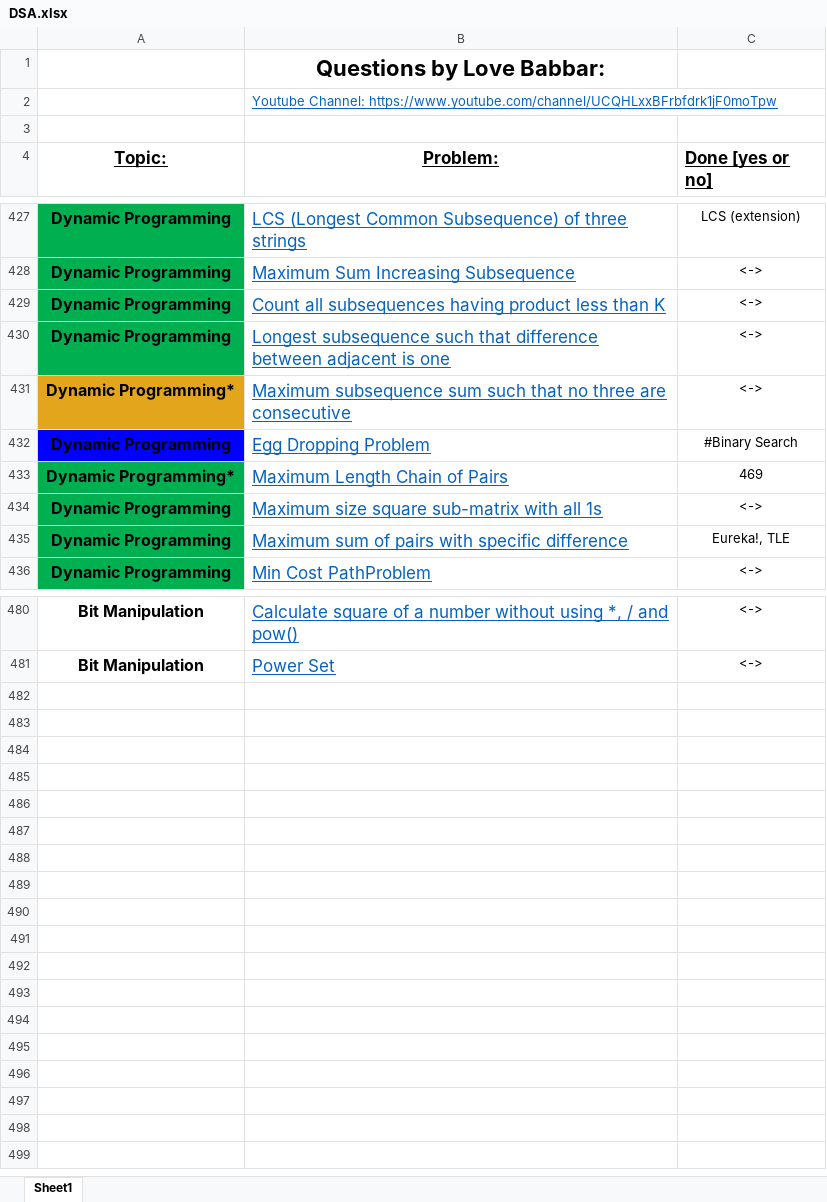
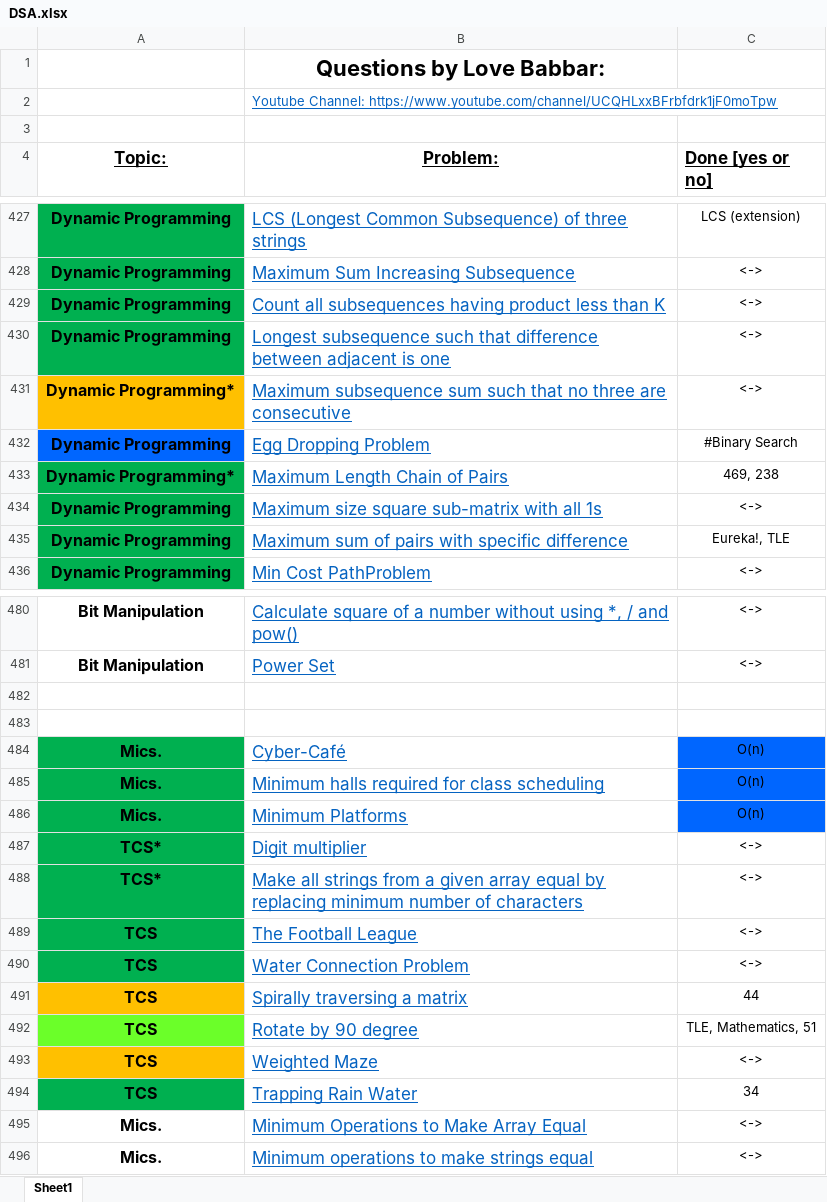
Before and after one commit to NM1210/DSA, an Excel workbook: DSA.xlsx, sheet Sheet1, drawn as a sheet; only a part is shown, gaps mark what is left out; values as stored, in another font and other column widths than the file's, no borders; the diff covers the shown part only; the diff names each change by its address in the sheet, - before the commit and + after, or states it on an @@ line.

```diff
--- a/DSA.xlsx (sheet Sheet1)
+++ b/DSA.xlsx (sheet Sheet1)
-A431 fill: #E2A51C
+A431 fill: #FFC000
-A432 fill: #0000FF
+A432 fill: #0066FF
-C433 (Done [yes or no]): 469
+C433 (Done [yes or no]): 469, 238
+row 482: (empty)
+row 483: (empty)
+row 484: Mics. | Cyber-Café | O(n)
+row 485: Mics. | Minimum halls required for class scheduling | O(n)
+row 486: Mics. | Minimum Platforms | O(n)
+row 487: TCS* | Digit multiplier | <->
+row 488: TCS* | Make all strings from a given array equal by replacing minimum number of characters | <->
+row 489: TCS | The Football League | <->
+row 490: TCS | Water Connection Problem | <->
+row 491: TCS | Spirally traversing a matrix | 44
+row 492: TCS | Rotate by 90 degree | TLE, Mathematics, 51
+row 493: TCS | Weighted Maze | <->
+row 494: TCS | Trapping Rain Water | 34
+row 495: Mics. | Minimum Operations to Make Array Equal | <->
+row 496: Mics. | Minimum operations to make strings equal | <->
```
Also changed, not shown: 2 edited cells and cell formats elsewhere in this sheet, 14 other files.
